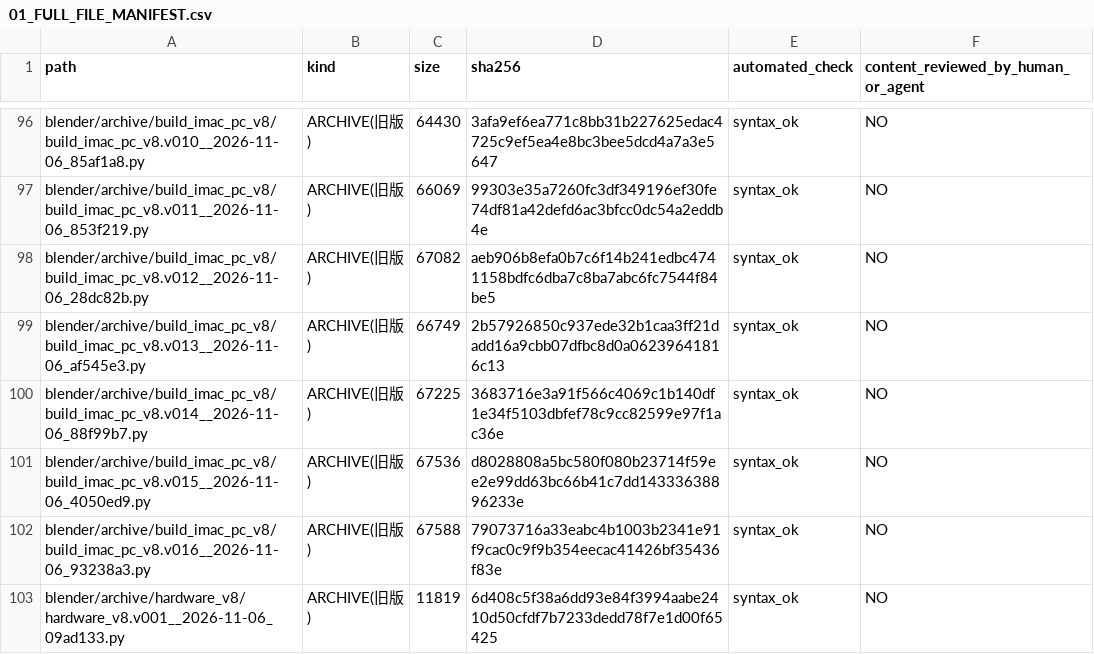
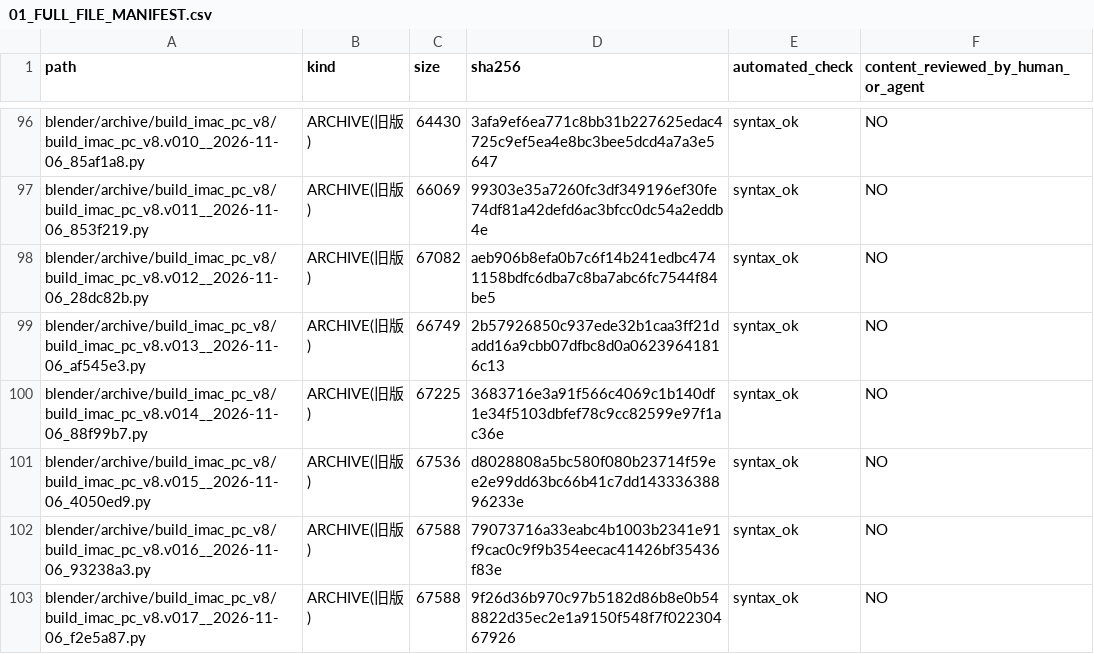
Before and after one commit to mai-ima/imac, a CSV file: audit_output/01_FULL_FILE_MANIFEST.csv, drawn as a sheet; only a part is shown, gaps mark what is left out; the shorter side is filled out with more unchanged rows; the diff covers the shown part only; the diff names each change by its address in the sheet, - before the commit and + after, or states it on an @@ line.

```diff
--- a/audit_output/01_FULL_FILE_MANIFEST.csv
+++ b/audit_output/01_FULL_FILE_MANIFEST.csv
+row 103: blender/archive/build_imac_pc_v8/build_imac_pc_v8.v017__2026-11-06_f2e5a87.py | ARCHIVE(旧版) | 67588 | 9f26d36b970c97b5182d86b8e0b548822d35ec2e1a9150f548f7f02230467926 | syntax_ok | NO
```
Also changed, not shown: 15 added rows and 46 edited cells elsewhere in this file, 8 other files.
